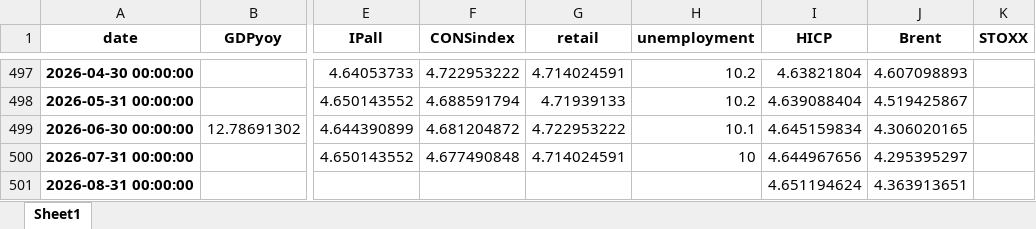
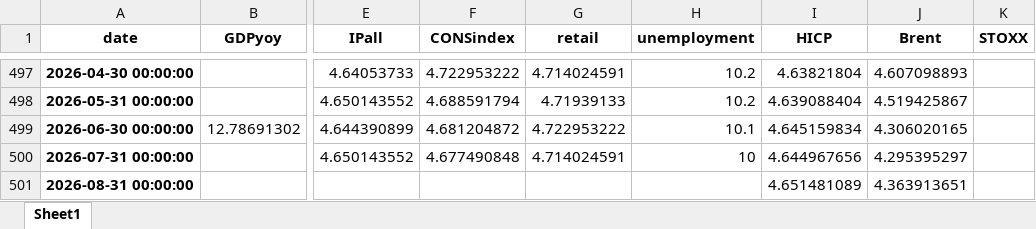
Before and after one commit to l-longo/live-forecast-dashboard, an Excel workbook: data/nowcast/ES_data_inspect_noreal_sent_levels_auth.xlsx, sheet Sheet1, drawn as a sheet; only a part is shown, gaps mark what is left out; values as stored, in another font and other column widths than the file's, no borders; the diff names each change by its address in the sheet, - before the commit and + after, or states it on an @@ line.

```diff
--- a/data/nowcast/ES_data_inspect_noreal_sent_levels_auth.xlsx (sheet Sheet1)
+++ b/data/nowcast/ES_data_inspect_noreal_sent_levels_auth.xlsx (sheet Sheet1)
-I501 (HICP): 4.651194624
+I501 (HICP): 4.651481089
```
Also changed, not shown: data/nowcast/DE_data_inspect_noreal_sent_levels_auth.xlsx, data/nowcast/EA_data_inspect_noreal_sent_levels_auth.xlsx, 9 other files.
